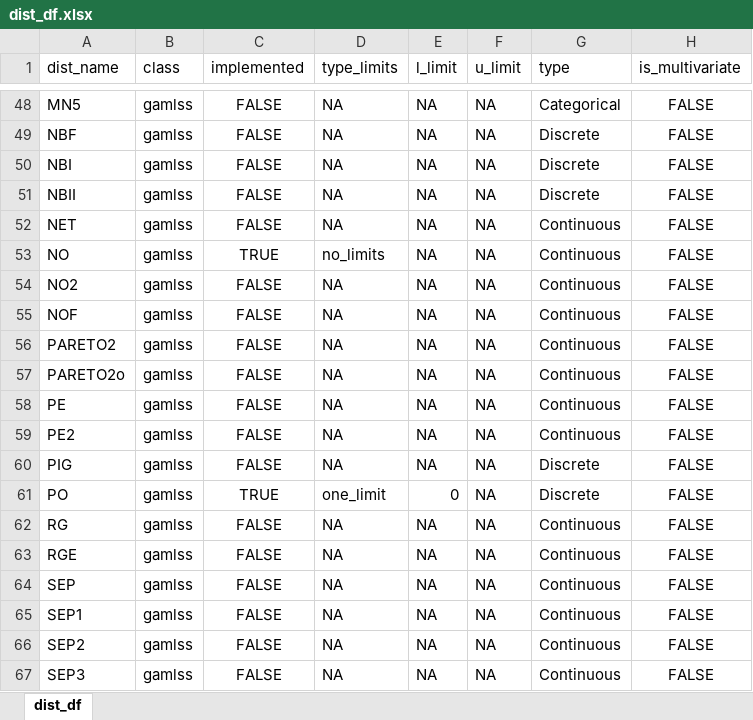
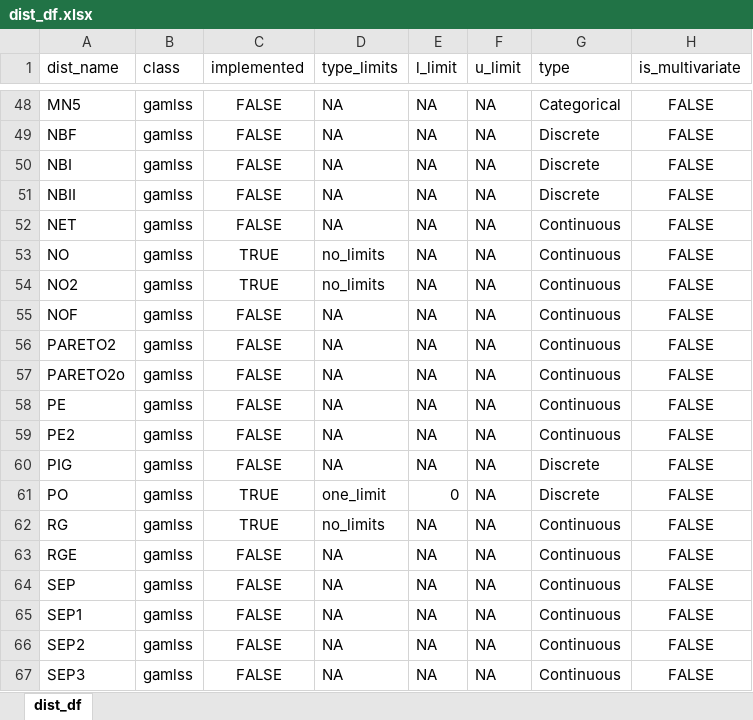
Before and after one commit to Stan125/distreg.vis, an Excel workbook: inst/extdata/dist_df.xlsx, sheet dist_df, drawn as a sheet; only a part is shown, gaps mark what is left out; values as stored, in another font and other column widths than the file's, no borders; the diff names each change by its address in the sheet, - before the commit and + after, or states it on an @@ line.

```diff
--- a/inst/extdata/dist_df.xlsx (sheet dist_df)
+++ b/inst/extdata/dist_df.xlsx (sheet dist_df)
-C54 (implemented): FALSE
+C54 (implemented): TRUE
-D54 (type_limits): NA
+D54 (type_limits): no_limits
-C62 (implemented): FALSE
+C62 (implemented): TRUE
-D62 (type_limits): NA
+D62 (type_limits): no_limits
```
Also changed, not shown: 1 other file.
